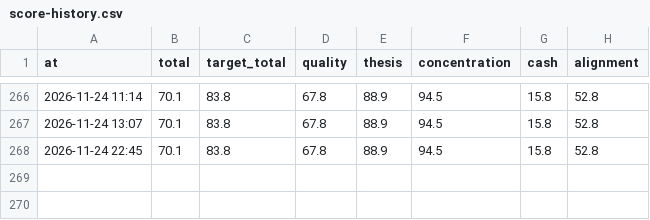
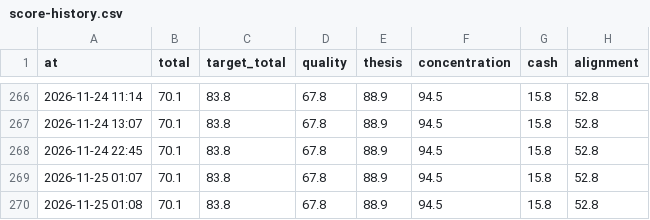
Before and after one commit to hwichan94/investment-desk, a CSV file: reports/score-history.csv, drawn as a sheet; only a part is shown, gaps mark what is left out; the diff names each change by its address in the sheet, - before the commit and + after, or states it on an @@ line.

```diff
--- a/reports/score-history.csv
+++ b/reports/score-history.csv
+row 269: 2026-11-25 01:07 | 70.1 | 83.8 | 67.8 | 88.9 | 94.5 | 15.8 | 52.8
+row 270: 2026-11-25 01:08 | 70.1 | 83.8 | 67.8 | 88.9 | 94.5 | 15.8 | 52.8
```
Also changed, not shown: 9 other files.
